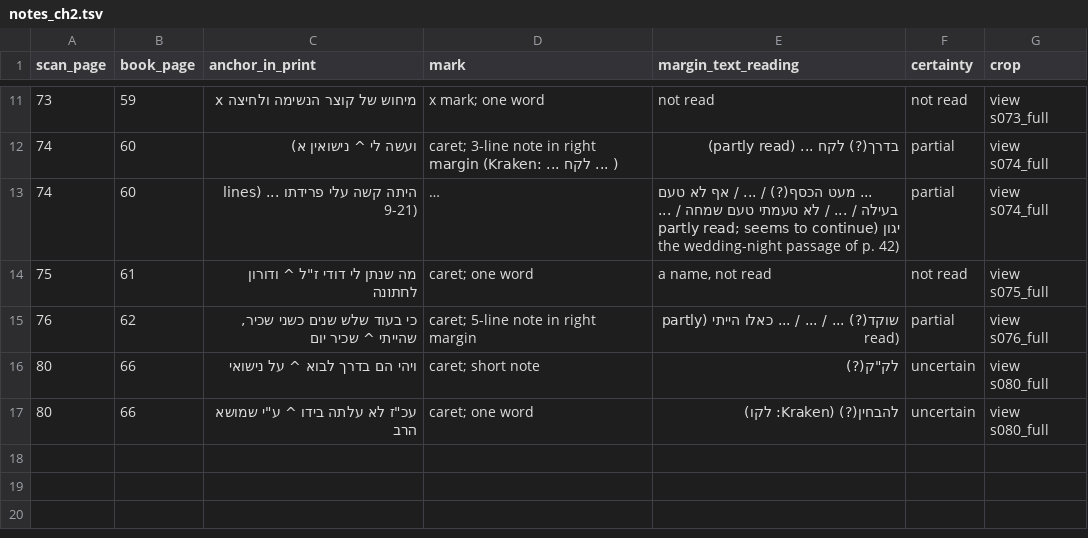
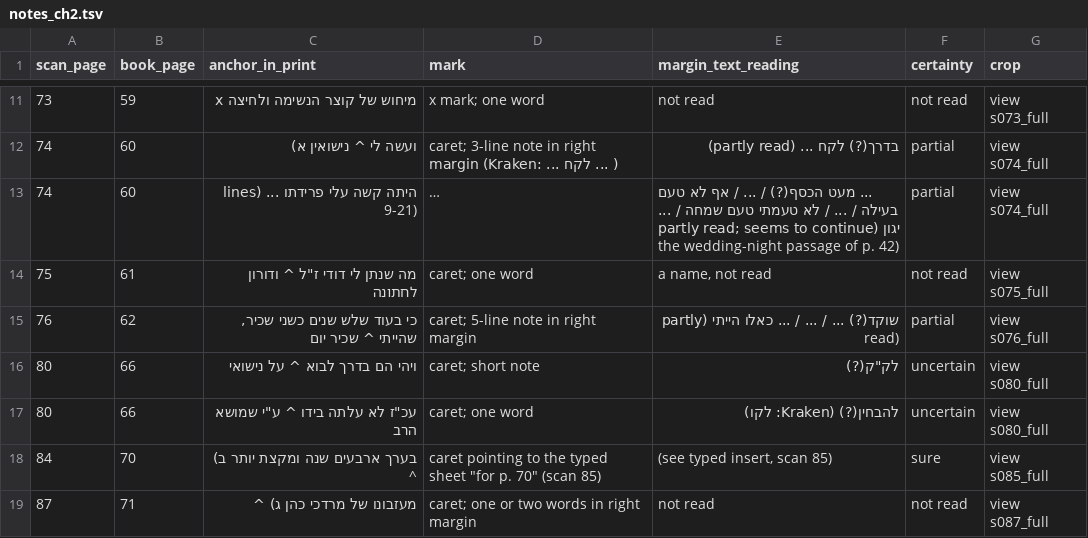
Before and after one commit to EzraBrand/emden-megillat-sefer, a TSV file: data/scholem/notes_ch2.tsv, drawn as a sheet; only a part is shown, gaps mark what is left out; long unchanged cells end in ….

```diff
--- a/data/scholem/notes_ch2.tsv
+++ b/data/scholem/notes_ch2.tsv
@@ -17 +17,3 @@ scan_page	book_page	anchor_in_print	mark	margin_text_reading	certainty	crop
 80	66	עכ"ז לא עלתה בידו ^ ע"י שמושא הרב	caret; one word	להבחין(?) (Kraken: לקו)	uncertain	view s080_full
+84	70	בערך ארבעים שנה ומקצת יותר ב) ^	caret pointing to the typed sheet "for p. 70" (scan 85)	(see typed insert, scan 85)	sure	view s085_full
+87	71	מעזבונו של מרדכי כהן ג) ^	caret; one or two words in right margin	not read	not read	view s087_full
```
Also changed, not shown: 31 other files.
